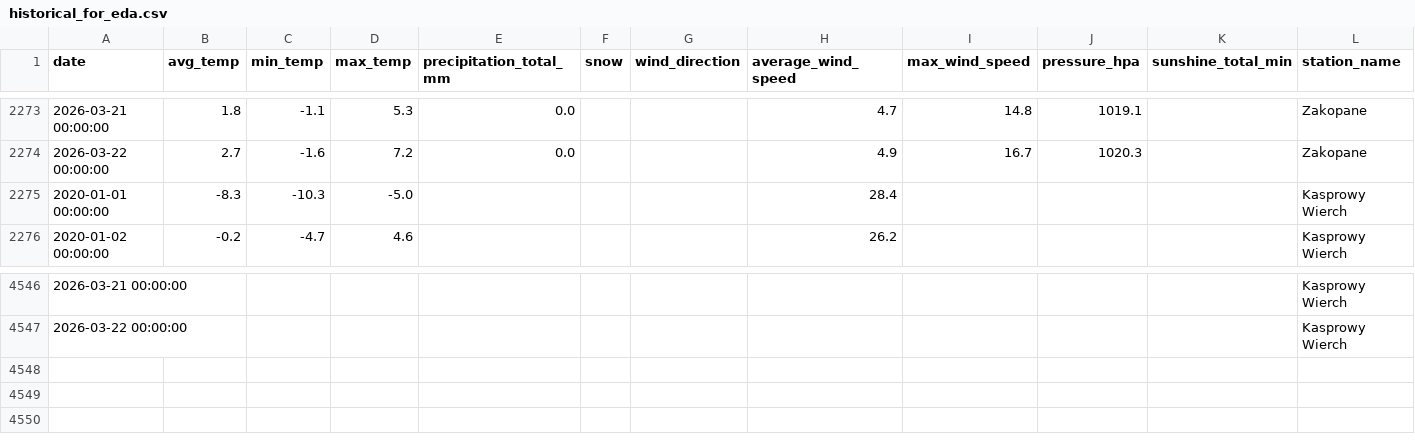
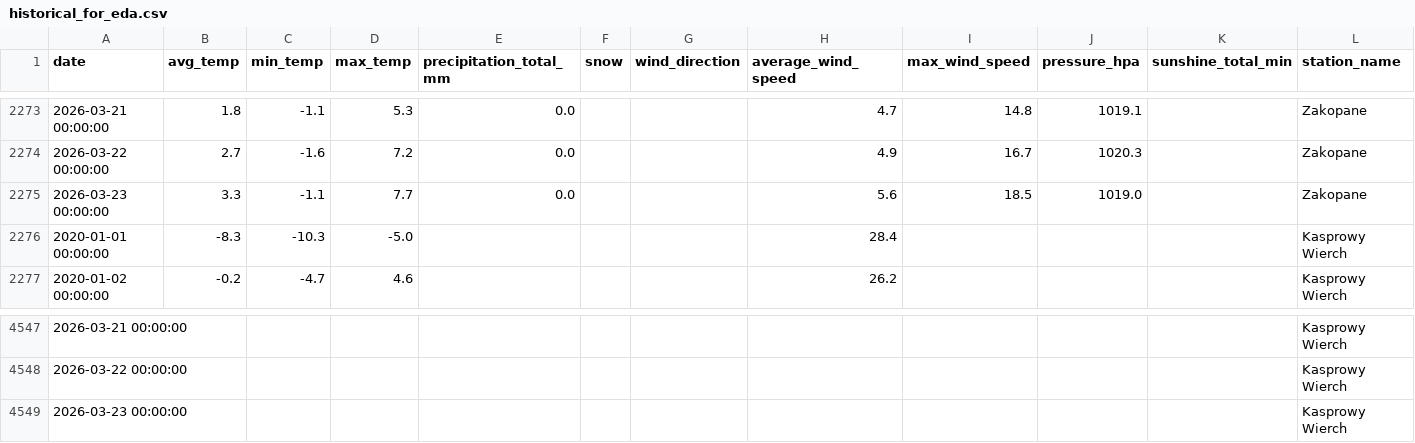
Before and after one commit to masubotic/projekt_podsumowujacy_pogoda_tatry, a CSV file: data/historical_for_eda.csv, drawn as a sheet; only a part is shown, gaps mark what is left out; the diff names each change by its address in the sheet, - before the commit and + after, or states it on an @@ line.

```diff
--- a/data/historical_for_eda.csv
+++ b/data/historical_for_eda.csv
+row 2275: 2026-03-23 00:00:00 | 3.3 | -1.1 | 7.7 | 0.0 |  |  | 5.6 | 18.5 | 1019.0 |  | Zakopane
+row 4549: 2026-03-23 00:00:00 |  |  |  |  |  |  |  |  |  |  | Kasprowy Wierch
```
Also changed, not shown: 2 other files.
